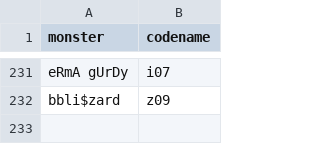
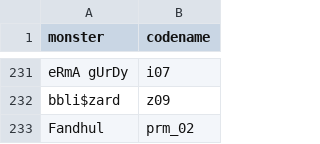
Before and after one commit to MonstyrSlayr/monstyrslayr.github.io, a CSV file: msmTools/codenames.csv, drawn as a sheet; only a part is shown, gaps mark what is left out; the diff names each change by its address in the sheet, - before the commit and + after, or states it on an @@ line.

Commit message:
and fandhul

```diff
--- a/msmTools/codenames.csv
+++ b/msmTools/codenames.csv
+row 233: Fandhul | prm_02
```
